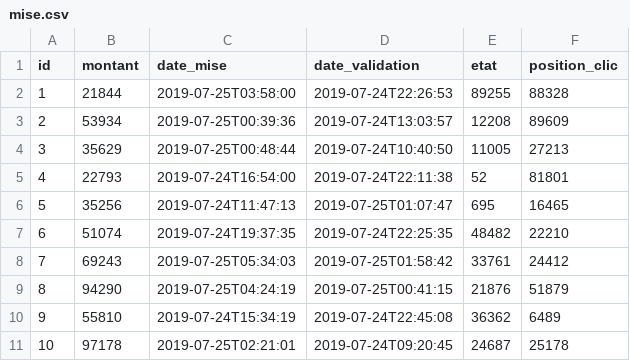
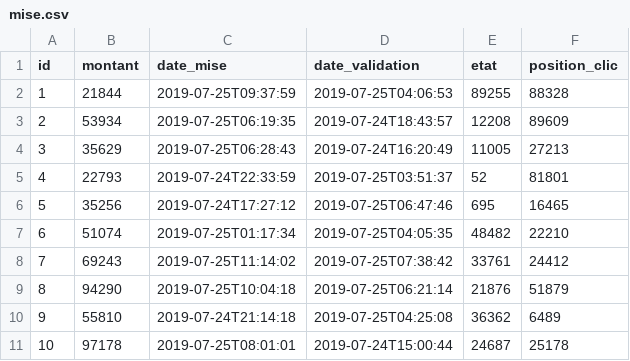
Before and after one commit to orlylecode/cyberax-system, a CSV file: src/main/resources/config/liquibase/data/mise.csv, drawn as a sheet.

```diff
--- a/src/main/resources/config/liquibase/data/mise.csv
+++ b/src/main/resources/config/liquibase/data/mise.csv
@@ -1,11 +1,11 @@
 id;montant;date_mise;date_validation;etat;position_clic
-1;21844;2019-07-25T03:58:00;2019-07-24T22:26:53;89255;88328
-2;53934;2019-07-25T00:39:36;2019-07-24T13:03:57;12208;89609
-3;35629;2019-07-25T00:48:44;2019-07-24T10:40:50;11005;27213
-4;22793;2019-07-24T16:54:00;2019-07-24T22:11:38;52;81801
-5;35256;2019-07-24T11:47:13;2019-07-25T01:07:47;695;16465
-6;51074;2019-07-24T19:37:35;2019-07-24T22:25:35;48482;22210
-7;69243;2019-07-25T05:34:03;2019-07-25T01:58:42;33761;24412
-8;94290;2019-07-25T04:24:19;2019-07-25T00:41:15;21876;51879
-9;55810;2019-07-24T15:34:19;2019-07-24T22:45:08;36362;6489
-10;97178;2019-07-25T02:21:01;2019-07-24T09:20:45;24687;25178
+1;21844;2019-07-25T09:37:59;2019-07-25T04:06:53;89255;88328
+2;53934;2019-07-25T06:19:35;2019-07-24T18:43:57;12208;89609
+3;35629;2019-07-25T06:28:43;2019-07-24T16:20:49;11005;27213
+4;22793;2019-07-24T22:33:59;2019-07-25T03:51:37;52;81801
+5;35256;2019-07-24T17:27:12;2019-07-25T06:47:46;695;16465
+6;51074;2019-07-25T01:17:34;2019-07-25T04:05:35;48482;22210
+7;69243;2019-07-25T11:14:02;2019-07-25T07:38:42;33761;24412
+8;94290;2019-07-25T10:04:18;2019-07-25T06:21:14;21876;51879
+9;55810;2019-07-24T21:14:18;2019-07-25T04:25:08;36362;6489
+10;97178;2019-07-25T08:01:01;2019-07-24T15:00:44;24687;25178
```
Also changed, not shown: src/main/resources/config/liquibase/data/gagnant.csv, src/main/resources/config/liquibase/data/jeu.csv, 55 other files.
